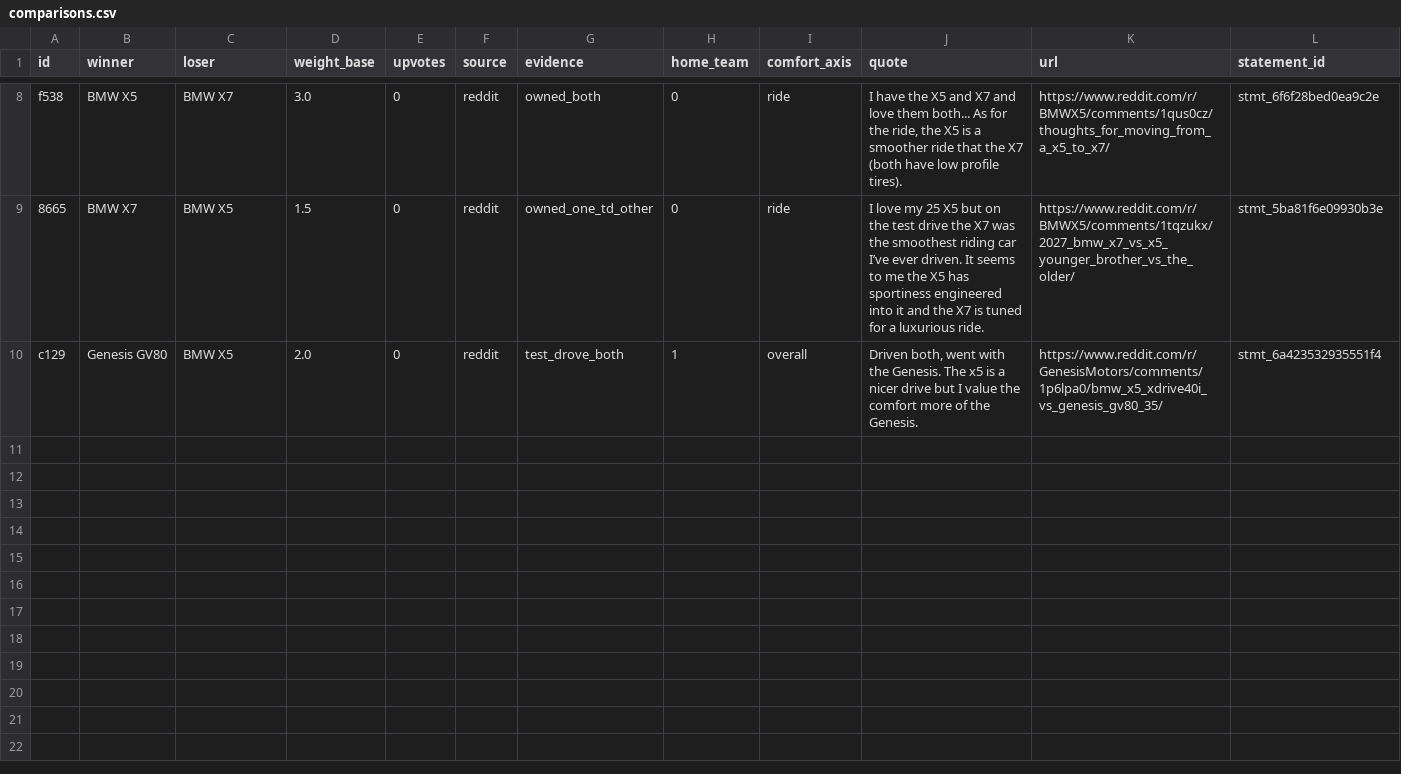
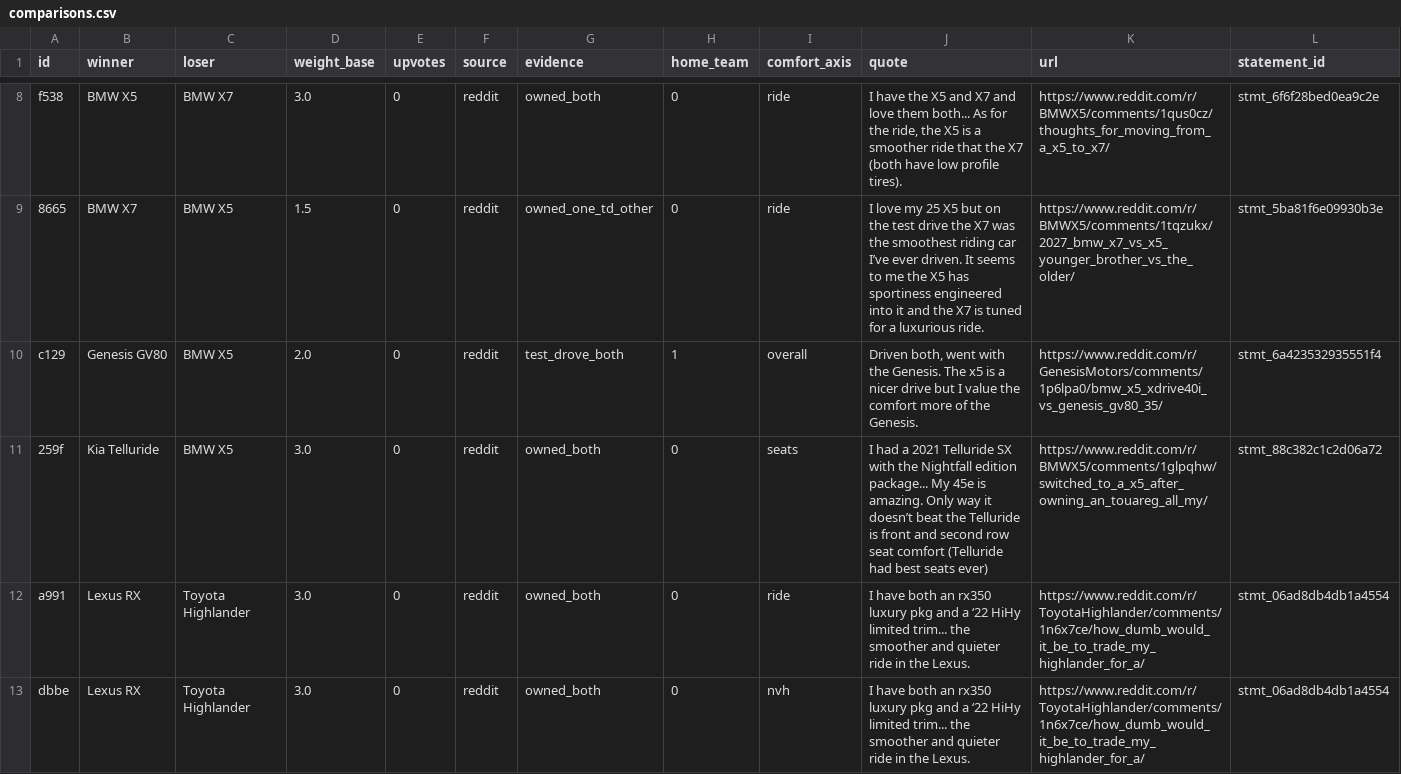
Before and after one commit to troyc/car_research, a CSV file: more-data/round_04_reddit_brand/comparisons.csv, drawn as a sheet; only a part is shown, gaps mark what is left out; rows hold the shown columns only; the diff covers the shown part only; the diff names each change by its address in the sheet, - before the commit and + after, or states it on an @@ line.

```diff
--- a/more-data/round_04_reddit_brand/comparisons.csv
+++ b/more-data/round_04_reddit_brand/comparisons.csv
+row 11: 259f | Kia Telluride | BMW X5 | 3.0 | 0 | reddit | owned_both | 0 | seats | I had a 2021 Telluride SX with the Nightfall edition package... My 45e is amazing. Only way it doesn’t beat the Telluride is front and second row seat comfort (Telluride had best seats ever) | https://www.reddit.com/r/BMWX5/comments/1glpqhw/switched_to_a_x5_after_owning_an_touareg_all_my/ | stmt_88c382c1c2d06a72
+row 12: a991 | Lexus RX | Toyota Highlander | 3.0 | 0 | reddit | owned_both | 0 | ride | I have both an rx350 luxury pkg and a ‘22 HiHy limited trim... the smoother and quieter ride in the Lexus. | https://www.reddit.com/r/ToyotaHighlander/comments/1n6x7ce/how_dumb_would_it_be_to_trade_my_highlander_for_a/ | stmt_06ad8db4db1a4554
+row 13: dbbe | Lexus RX | Toyota Highlander | 3.0 | 0 | reddit | owned_both | 0 | nvh | I have both an rx350 luxury pkg and a ‘22 HiHy limited trim... the smoother and quieter ride in the Lexus. | https://www.reddit.com/r/ToyotaHighlander/comments/1n6x7ce/how_dumb_would_it_be_to_trade_my_highlander_for_a/ | stmt_06ad8db4db1a4554
```
Also changed, not shown: 3 added rows elsewhere in this file, more-data/round_01_vbulletin/comparisons.csv, more-data/round_01_vbulletin/context.csv, 9 other files.
